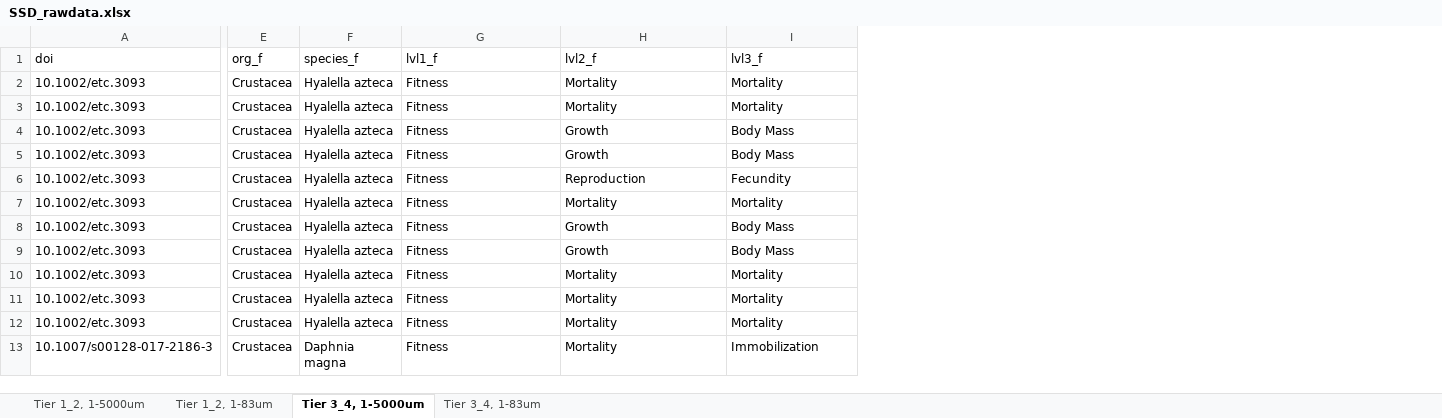
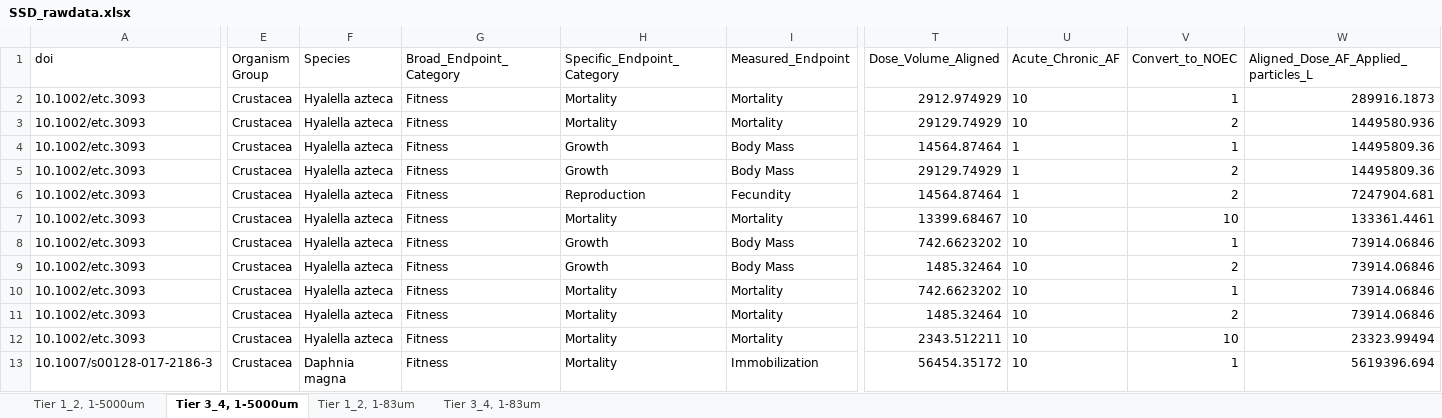
Before and after one commit to ScottCoffin/aq_mp_tox_modelling, an Excel workbook: SSD_rawdata.xlsx, sheet Tier 3_4, 1-5000um, drawn as a sheet; only a part is shown, gaps mark what is left out; values as stored, in another font and other column widths than the file's, no borders; the diff covers the shown part only; the diff names each change by its address in the sheet, - before the commit and + after, or states it on an @@ line.

Commit message:
added more columns to exported dfs

```diff
--- a/SSD_rawdata.xlsx (sheet Tier 3_4, 1-5000um)
+++ b/SSD_rawdata.xlsx (sheet Tier 3_4, 1-5000um)
@@ sheet tab order changed: Tier 1_2, 1-5000um | Tier 3_4, 1-5000um | Tier 1_2, 1-83um | Tier 3_4, 1-83um @@
+column T (Dose_Volume_Aligned), rows 2-13: 2912.974929 | 29129.74929 | 14564.87464 | 29129.74929 | 14564.87464 | 13399.68467 | 742.6623202 | 1485.32464 | 742.6623202 | 1485.32464 | 2343.512211 | 56454.35172
+column U (Acute_Chronic_AF), rows 2-13: 10 | 10 | 1 | 1 | 1 | 10 | 10 | 10 | 10 | 10 | 10 | 10
+column V (Convert_to_NOEC), rows 2-13: 1 | 2 | 1 | 2 | 2 | 10 | 1 | 2 | 1 | 2 | 10 | 1
+column W, rows 1-13: Aligned_Dose_AF_Applied_particles_L | 289916.1873 | 1449580.936 | 14495809.36 | 14495809.36 | 7247904.681 | 133361.4461 | 73914.06846 | 73914.06846 | 73914.06846 | 73914.06846 | 23323.99494 | 5619396.694
-E1: org_f
+E1: Organism Group
-F1: species_f
+F1: Species
-G1: lvl1_f
+G1: Broad_Endpoint_Category
-H1: lvl2_f
+H1: Specific_Endpoint_Category
-I1: lvl3_f
+I1: Measured_Endpoint
```
Also changed, not shown: 1 edited cell elsewhere in this sheet, sheet Tier 3_4, 1-83um, sheet Tier 1_2, 1-83um, sheet Tier 1_2, 1-5000um, 1 other file.
